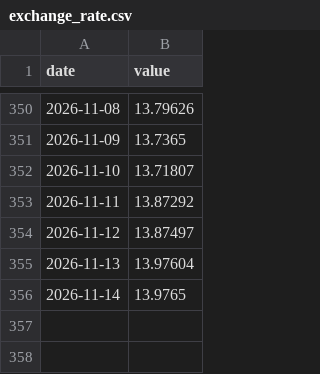
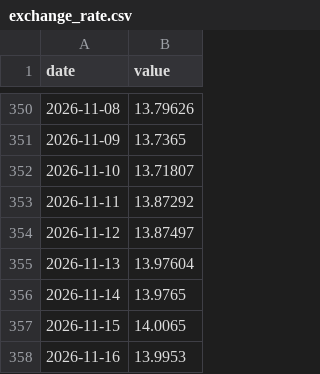
Before and after one commit to AndreSebako/botswana-macro-dashboard, a CSV file: data/raw/botswana/exchange_rate.csv, drawn as a sheet; only a part is shown, gaps mark what is left out; the diff names each change by its address in the sheet, - before the commit and + after, or states it on an @@ line.

```diff
--- a/data/raw/botswana/exchange_rate.csv
+++ b/data/raw/botswana/exchange_rate.csv
+row 357: 2026-11-15 | 14.0065
+row 358: 2026-11-16 | 13.9953
```
Also changed, not shown: 2 other files.
